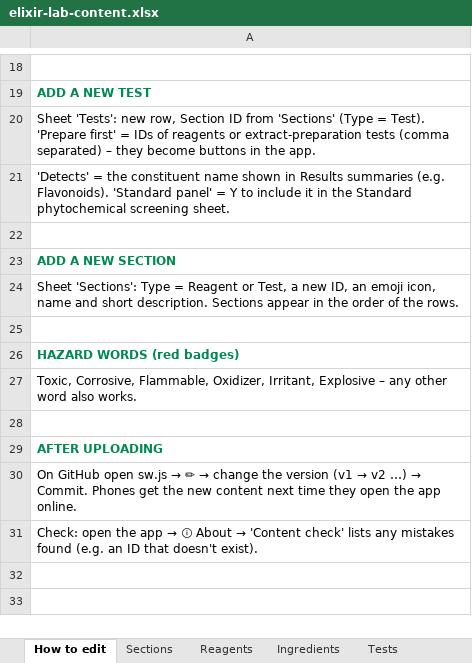
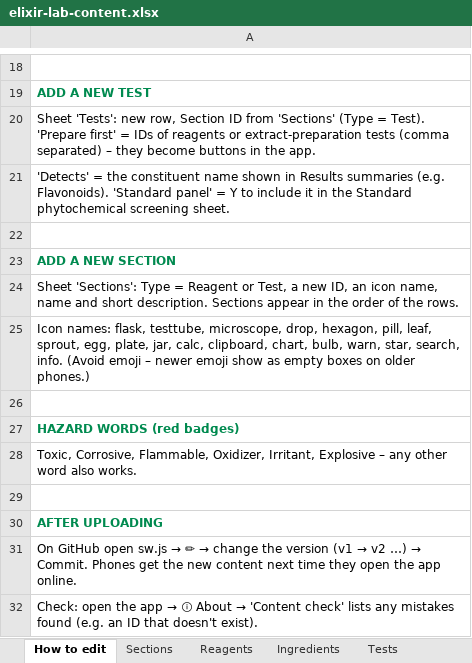
Before and after one commit to Dr-M-Sallam/elixir-lab, an Excel workbook: elixir-lab-content.xlsx, sheet How to edit, drawn as a sheet; only a part is shown, gaps mark what is left out; values as stored, in another font and other column widths than the file's, no borders; the diff names each change by its address in the sheet, - before the commit and + after, or states it on an @@ line.

```diff
--- a/elixir-lab-content.xlsx (sheet How to edit)
+++ b/elixir-lab-content.xlsx (sheet How to edit)
-A24: …ID, an emoji icon, name and…
+A24: …ID, an icon name, name and…
+row 25: Icon names: flask, testtube, microscope, drop, hexagon, pill, leaf, sprout, egg, plate, jar, calc, clipboard, chart, bulb, warn, star, search, info. (Avoid emoji – newer emoji show as empty boxes on older phones.)
```
Also changed, not shown: sheet Sections, 2 other files.
